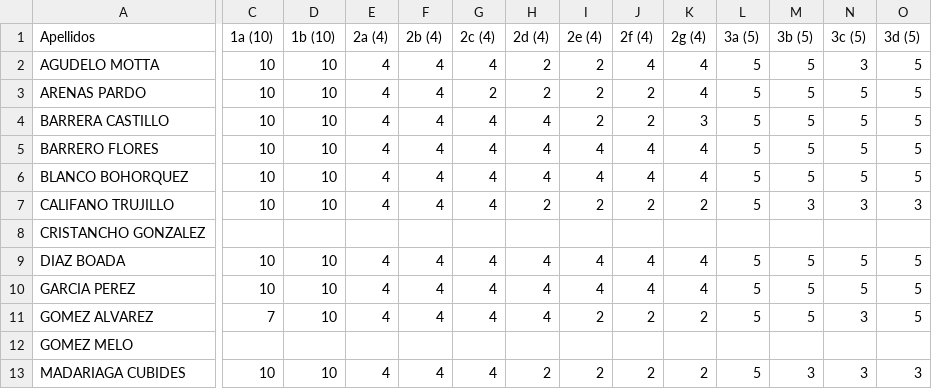
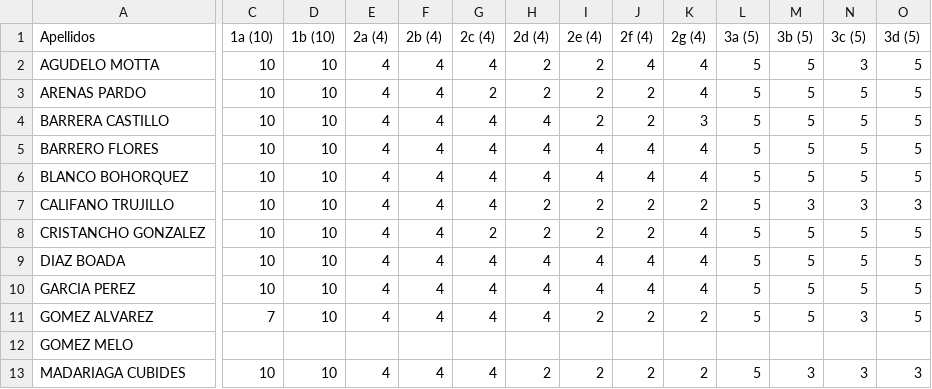
Before and after one commit to ComputoCienciasUniandes/HerramientasComputacionales, a CSV file: Grades/2015-1/S1/grades_FISI2026_S1 - hw6.csv, drawn as a sheet; only a part is shown, gaps mark what is left out; the diff covers the shown part only; the diff names each change by its address in the sheet, - before the commit and + after, or states it on an @@ line.

```diff
--- a/Grades/2015-1/S1/grades_FISI2026_S1 - hw6.csv
+++ b/Grades/2015-1/S1/grades_FISI2026_S1 - hw6.csv
-C8 (1a (10)): (empty)
+C8 (1a (10)): 10
-D8 (1b (10)): (empty)
+D8 (1b (10)): 10
-E8 (2a (4)): (empty)
+E8 (2a (4)): 4
-F8 (2b (4)): (empty)
+F8 (2b (4)): 4
-G8 (2c (4)): (empty)
+G8 (2c (4)): 2
-H8 (2d (4)): (empty)
+H8 (2d (4)): 2
-I8 (2e (4)): (empty)
+I8 (2e (4)): 2
-J8 (2f (4)): (empty)
+J8 (2f (4)): 2
-K8 (2g (4)): (empty)
+K8 (2g (4)): 4
-L8 (3a (5)): (empty)
+L8 (3a (5)): 5
-M8 (3b (5)): (empty)
+M8 (3b (5)): 5
-N8 (3c (5)): (empty)
+N8 (3c (5)): 5
-O8 (3d (5)): (empty)
+O8 (3d (5)): 5
```
Also changed, not shown: 8 edited cells elsewhere in this file, Grades/2015-1/S1/grades_FISI2026_S1 - q5.csv, Grades/2015-1/S4/grades_FISI2026_S4 - hw10.csv, 16 other files.
